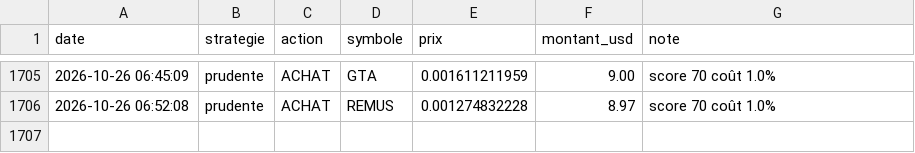
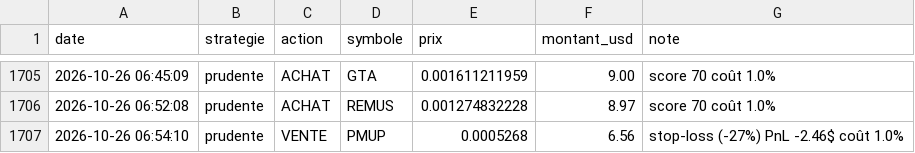
Before and after one commit to oshua888/memebot-, a CSV file: journal.csv, drawn as a sheet; only a part is shown, gaps mark what is left out.

```diff
--- a/journal.csv
+++ b/journal.csv
@@ -1706 +1706,2 @@ date,strategie,action,symbole,prix,montant_usd,note
 2026-10-26 06:52:08,prudente,ACHAT,REMUS,0.001274832228,8.97,score 70 coût 1.0%
+2026-10-26 06:54:10,prudente,VENTE,PMUP,0.0005268,6.56,stop-loss (-27%) PnL -2.46$ coût 1.0%
```
Also changed, not shown: trades.csv, 4 other files.
